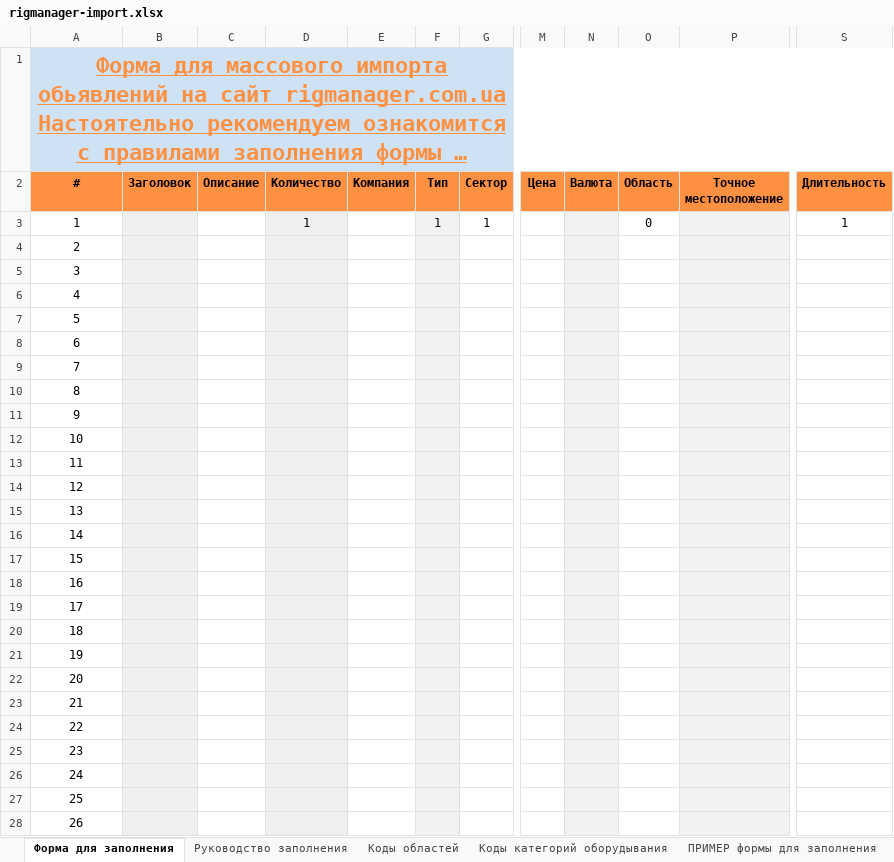
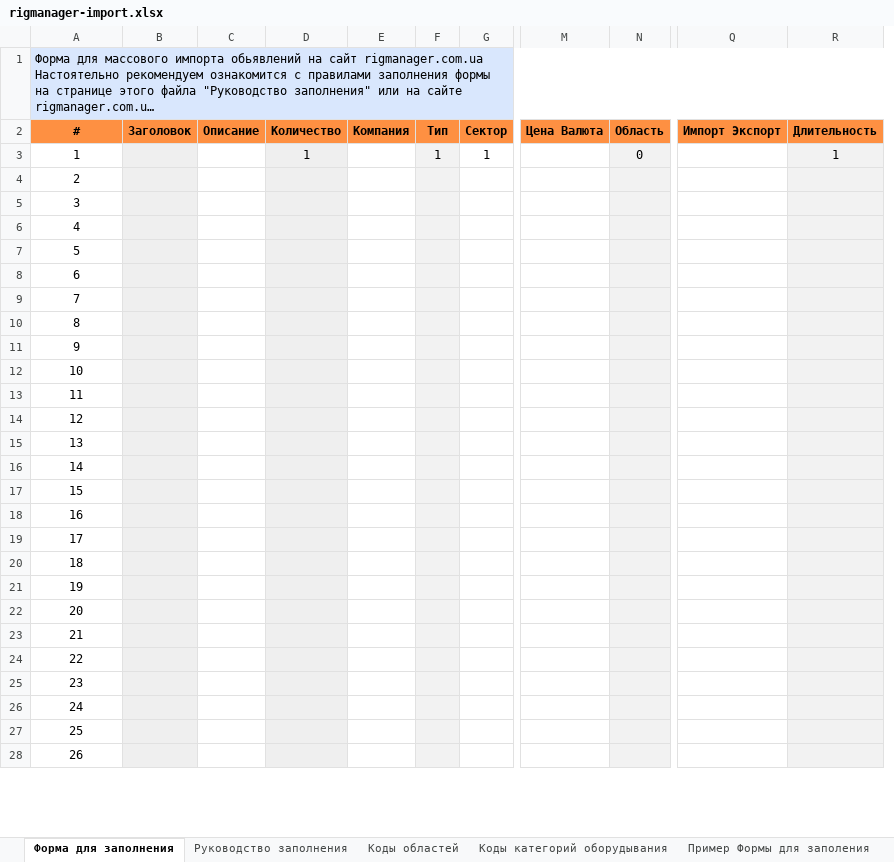
Before and after one commit to Oleksii-T/rigmanager, an Excel workbook: public/rigmanager-import.xlsx, sheet Форма для заполнения, drawn as a sheet; only a part is shown, gaps mark what is left out; long unchanged cells end in …; values as stored, in another font and other column widths than the file's, no borders; removed rows and columns are numbered as before the commit, all else as after; the diff covers the shown part only; the diff names each change by its address in the sheet, - before the commit and + after, or states it on an @@ line.

```diff
--- a/public/rigmanager-import.xlsx (sheet Форма для заполнения)
+++ b/public/rigmanager-import.xlsx (sheet Форма для заполнения)
-sheet tab: ПРИМЕР формы для заполнения
+sheet tab: Пример Формы для заполения
-column M (Цена), empty
-column N (Валюта), empty
+column M (Цена Валюта), empty
-column P (Точное местоположение), empty
+column Q (Импорт Экспорт), empty
@@ A1 bold: on → off, underline: on → off, text colour: #FE9042 → black, text size: smaller, alignment: center → left @@
-B1:G1 fill: none
+B1:G1 fill: #D9E7FD
-N1 fill: none
+N1 fill: #D9E7FD
-R1 fill: none
+R1 fill: #D9E7FD
-N3:N28 fill: none
+N3:N28 fill: #F2F2F2
-R3:R28 fill: none
+R3:R28 fill: #F2F2F2
```
Also changed, not shown: cell formats elsewhere in this sheet, sheet Руководство заполнения, sheet Коды областей, 17 other files.
